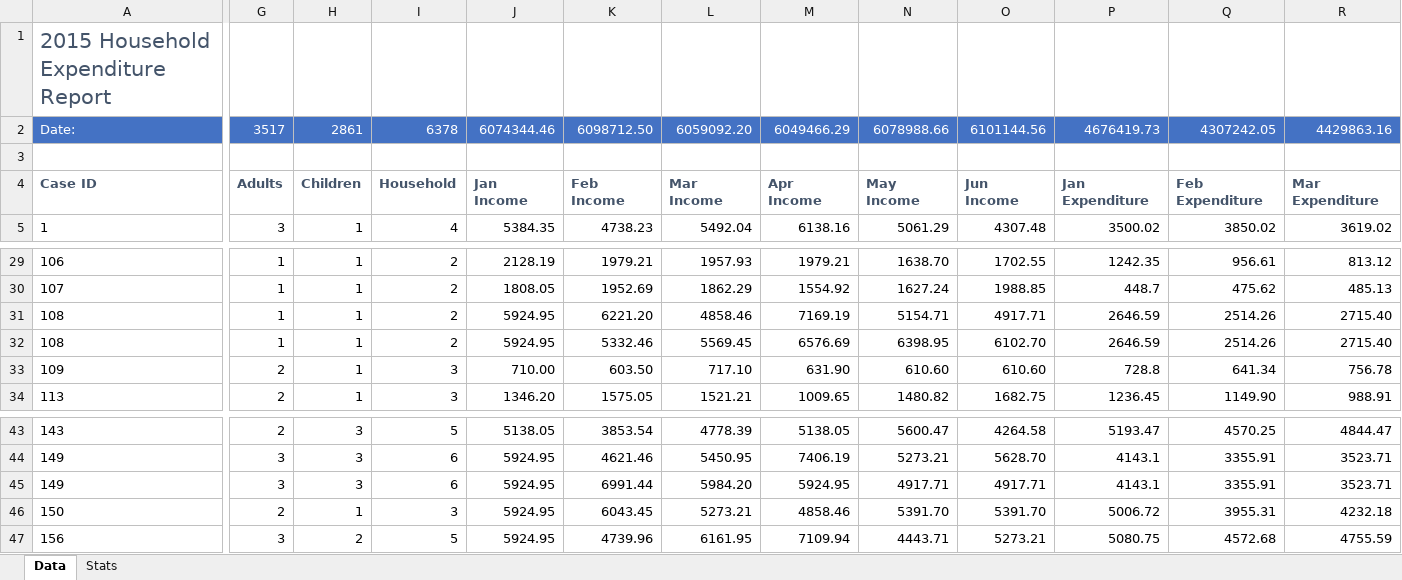
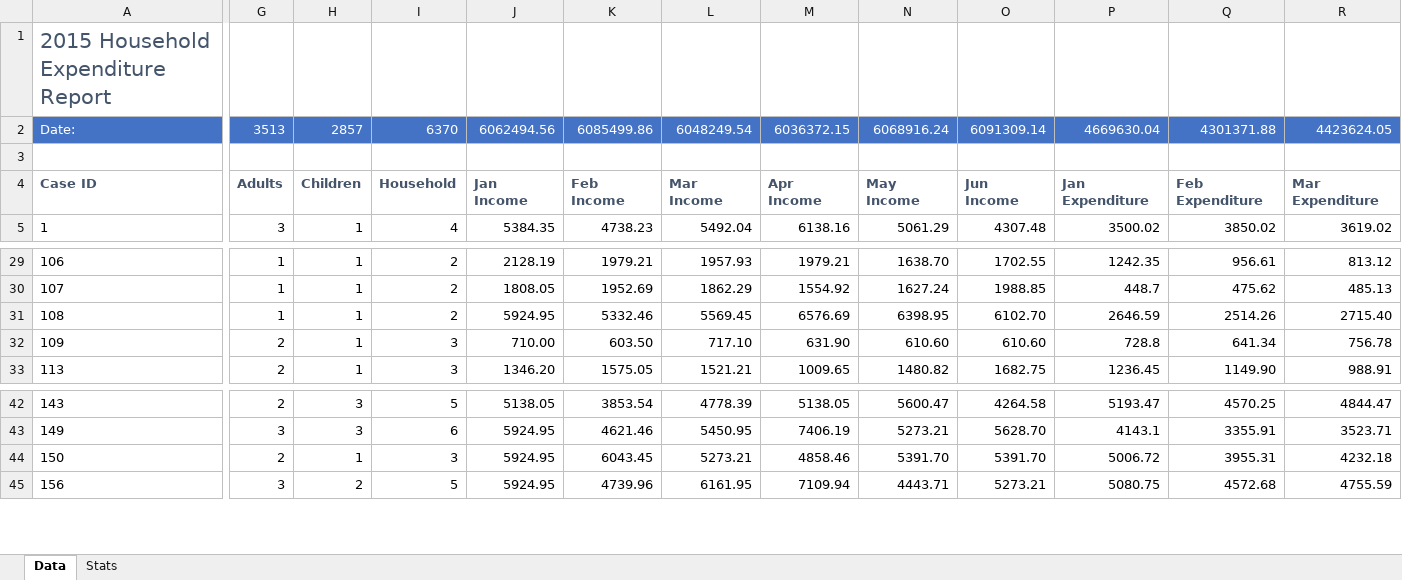
Before and after one commit to Noodle96/excel-skills-for-business, an Excel workbook: 01-essentials/material_curso/C1-Assessment-Workbook.xlsx, sheet Data, drawn as a sheet; only a part is shown, gaps mark what is left out; values as stored, in another font and other column widths than the file's, no borders; conditional formats not drawn; rows hold the shown columns only; the diff covers the shown part only; the diff names each change by its address in the sheet, - before the commit and + after, or states it on an @@ line.

Commit message:
add: update C1 Assessment Workbook with new content

```diff
--- a/01-essentials/material_curso/C1-Assessment-Workbook.xlsx (sheet Data)
+++ b/01-essentials/material_curso/C1-Assessment-Workbook.xlsx (sheet Data)
-G2: 3517
+G2: 3513
-H2: 2861
+H2: 2857
-I2: 6378
+I2: 6370
-J2: 6074344.46
+J2: 6062494.56
-K2: 6098712.50
+K2: 6085499.86
-L2: 6059092.20
+L2: 6048249.54
-M2: 6049466.29
+M2: 6036372.15
-N2: 6078988.66
+N2: 6068916.24
-O2: 6101144.56
+O2: 6091309.14
-P2: 4676419.73
+P2: 4669630.04
-Q2: 4307242.05
+Q2: 4301371.88
-R2: 4429863.16
+R2: 4423624.05
-row 31: 108 | 1 | 1 | 2 | 5924.95 | 6221.20 | 4858.46 | 7169.19 | 5154.71 | 4917.71 | 2646.59 | 2514.26 | 2715.40
-row 45: 149 | 3 | 3 | 6 | 5924.95 | 6991.44 | 5984.20 | 5924.95 | 4917.71 | 4917.71 | 4143.1 | 3355.91 | 3523.71
```
Also changed, not shown: 7 edited cells elsewhere in this sheet, sheet Stats, formulas that keep their value, charts or pictures.
